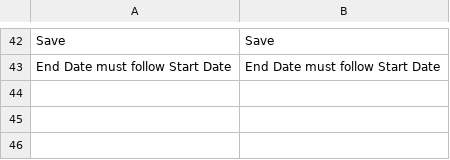
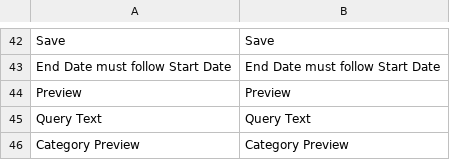
Before and after one commit to Smile-SA/elasticsuite, a CSV file: src/module-elasticsuite-catalog-optimizer/i18n/en_US.csv, drawn as a sheet; only a part is shown, gaps mark what is left out; the diff names each change by its address in the sheet, - before the commit and + after, or states it on an @@ line.

```diff
--- a/src/module-elasticsuite-catalog-optimizer/i18n/en_US.csv
+++ b/src/module-elasticsuite-catalog-optimizer/i18n/en_US.csv
+row 44: Preview | Preview
+row 45: Query Text | Query Text
+row 46: Category Preview | Category Preview
```
Also changed, not shown: src/module-elasticsuite-catalog-optimizer/i18n/fr_FR.csv.
